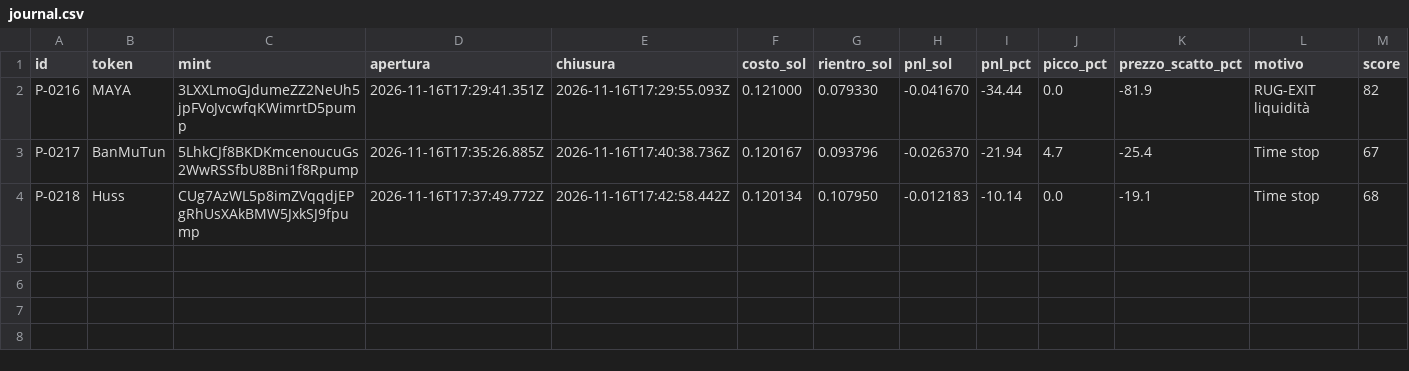
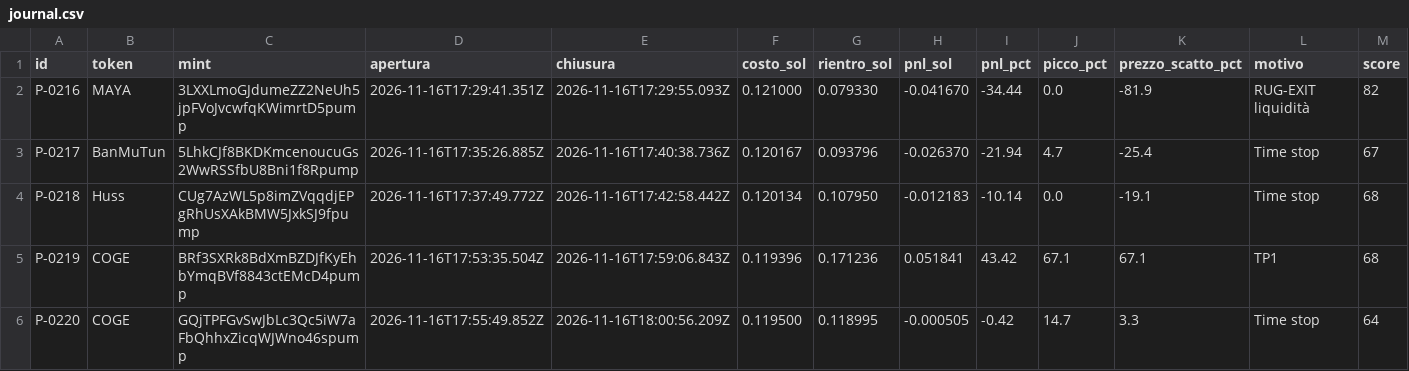
Before and after one commit to salvogeraci030899-wq/Kaiser-Desk, a CSV file: journal.csv, drawn as a sheet; only a part is shown; rows hold the shown columns only; the diff names each change by its address in the sheet, - before the commit and + after, or states it on an @@ line.

```diff
--- a/journal.csv
+++ b/journal.csv
+row 5: P-0219 | COGE | BRf3SXRk8BdXmBZDJfKyEhbYmqBVf8843ctEMcD4pump | 2026-11-16T17:53:35.504Z | 2026-11-16T17:59:06.843Z | 0.119396 | 0.171236 | 0.051841 | 43.42 | 67.1 | 67.1 | TP1 | 68
+row 6: P-0220 | COGE | GQjTPFGvSwJbLc3Qc5iW7aFbQhhxZicqWJWno46spump | 2026-11-16T17:55:49.852Z | 2026-11-16T18:00:56.209Z | 0.119500 | 0.118995 | -0.000505 | -0.42 | 14.7 | 3.3 | Time stop | 64
```
Also changed, not shown: 4 other files.
